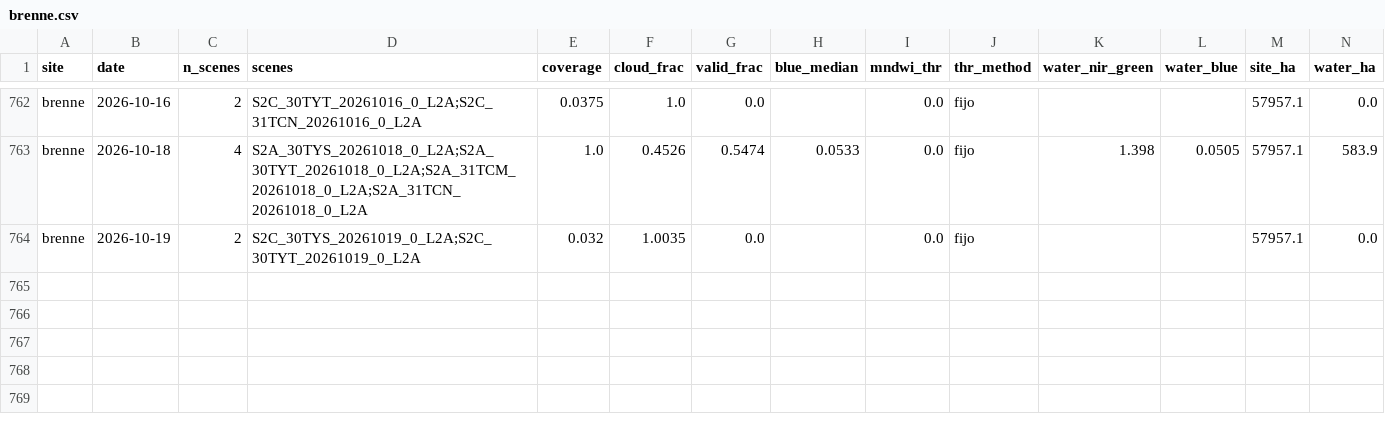
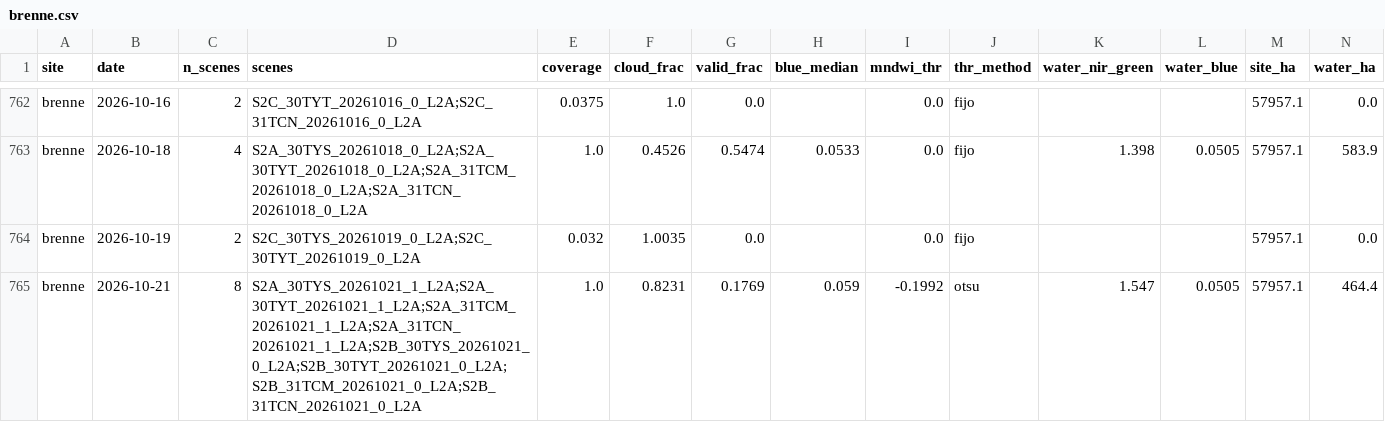
Before and after one commit to Asensio94/vigilancia-humedales, a CSV file: data/series/brenne.csv, drawn as a sheet; only a part is shown, gaps mark what is left out; rows hold the shown columns only; the diff names each change by its address in the sheet, - before the commit and + after, or states it on an @@ line.

```diff
--- a/data/series/brenne.csv
+++ b/data/series/brenne.csv
+row 765: brenne | 2026-10-21 | 8 | S2A_30TYS_20261021_1_L2A;S2A_30TYT_20261021_1_L2A;S2A_31TCM_20261021_1_L2A;S2A_31TCN_20261021_1_L2A;S2B_30TYS_20261021_0_L2A;S2B_30TYT_20261021_0_L2A;S2B_31TCM_20261021_0_L2A;S2B_31TCN_20261021_0_L2A | 1.0 | 0.8231 | 0.1769 | 0.059 | -0.1992 | otsu | 1.547 | 0.0505 | 57957.1 | 464.4
```
Also changed, not shown: data/series/albufera-valencia.csv, data/series/gallocanta.csv, 5 other files.
